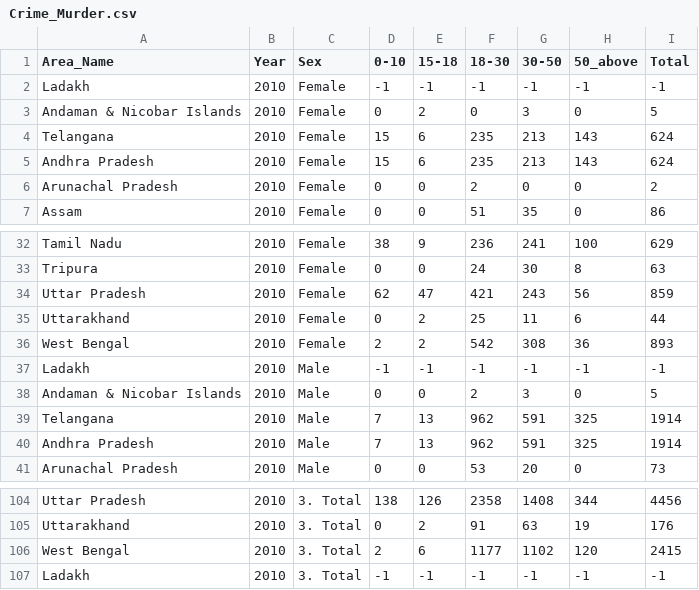
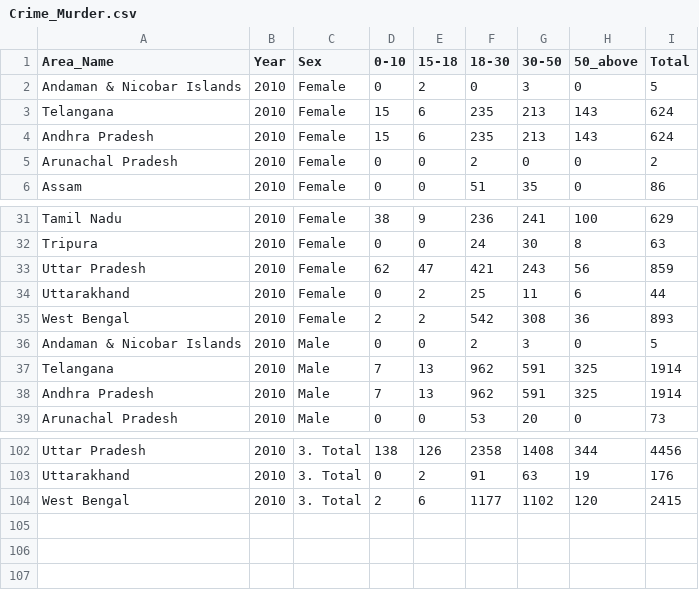
Before and after one commit to vlon0003/FIT3179, a CSV file: data/Crime_Murder.csv, drawn as a sheet; only a part is shown, gaps mark what is left out.

Commit message:
Add files via upload

```diff
--- a/data/Crime_Murder.csv
+++ b/data/Crime_Murder.csv
@@ -1,3 +1,2 @@
 Area_Name,Year,Sex,0-10,15-18,18-30,30-50,50_above,Total
-Ladakh,2010,Female,-1,-1,-1,-1,-1,-1
 Andaman & Nicobar Islands,2010,Female,0,2,0,3,0,5
@@ -36,3 +35,2 @@ Uttarakhand,2010,Female,0,2,25,11,6,44
 West Bengal,2010,Female,2,2,542,308,36,893
-Ladakh,2010,Male,-1,-1,-1,-1,-1,-1
 Andaman & Nicobar Islands,2010,Male,0,0,2,3,0,5
@@ -106,2 +104 @@ Uttarakhand,2010,3. Total,0,2,91,63,19,176
 West Bengal,2010,3. Total,2,6,1177,1102,120,2415
-Ladakh,2010,3. Total,-1,-1,-1,-1,-1,-1
```
